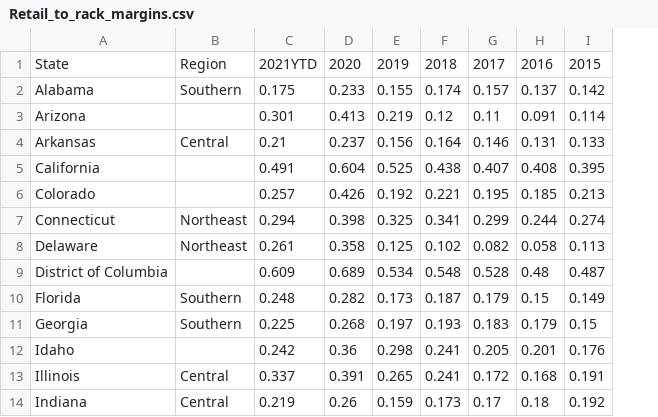
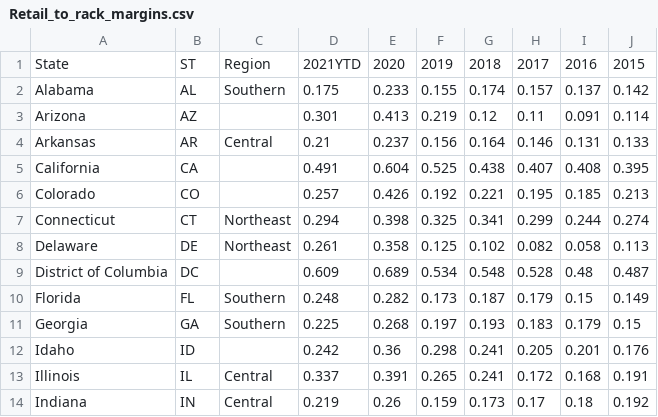
Before and after one commit to spamarti/citgo, a CSV file: Retail_to_rack_margins.csv, drawn as a sheet; only a part is shown; the diff names each change by its address in the sheet, - before the commit and + after, or states it on an @@ line.

Commit message:
Update Retail_to_rack_margins.csv

```diff
--- a/Retail_to_rack_margins.csv
+++ b/Retail_to_rack_margins.csv
+column B, rows 1-14: ST | AL | AZ | AR | CA | CO | CT | DE | DC | FL | GA | ID | IL | IN
```
